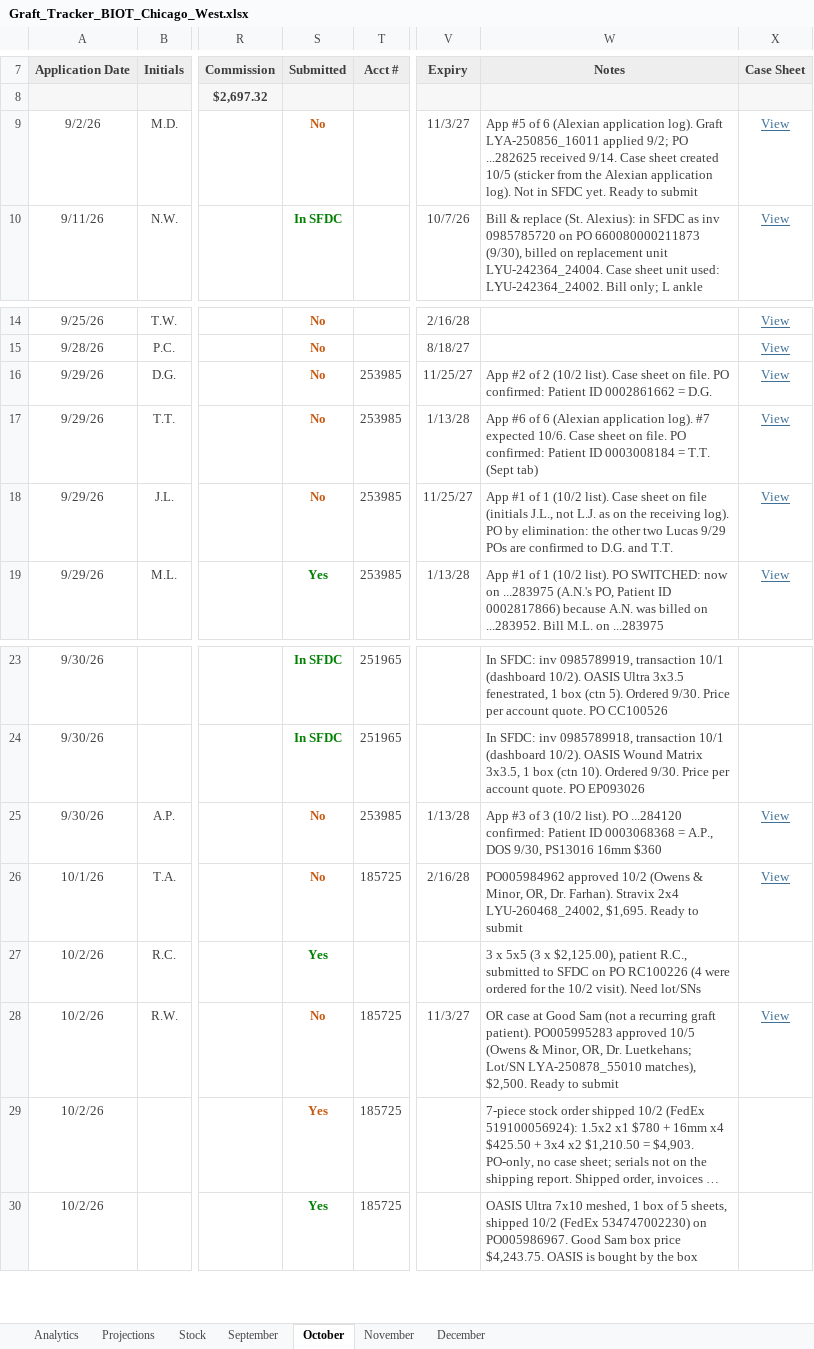
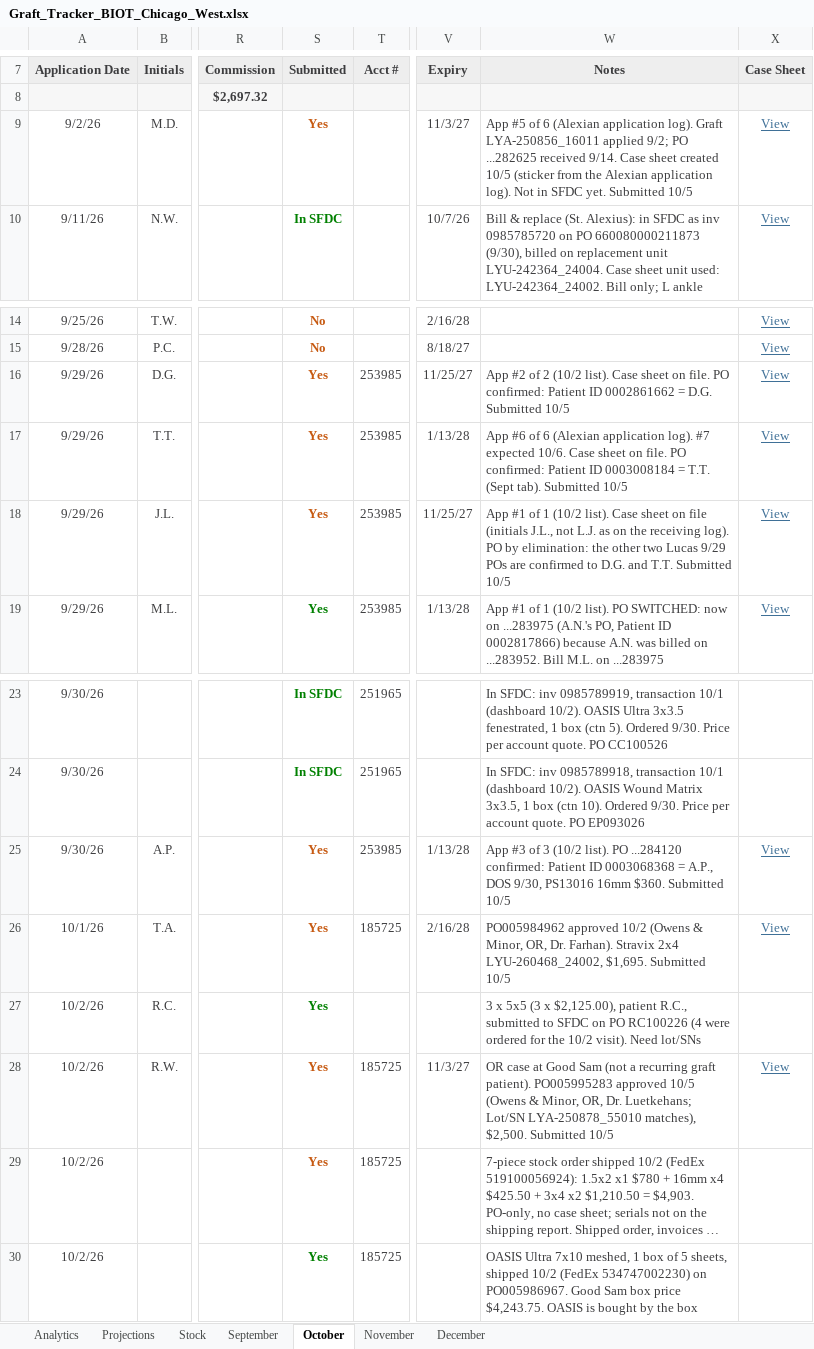
Before and after one commit to ajpeterson113/Graft-Tracker, an Excel workbook: Graft_Tracker_BIOT_Chicago_West.xlsx, sheet October, drawn as a sheet; only a part is shown, gaps mark what is left out; long unchanged cells end in …; values as stored, in another font and other column widths than the file's, no borders; conditional formats not drawn; the diff names each change by its address in the sheet, - before the commit and + after, or states it on an @@ line.

Commit message:
Submitted 10/5: M.D., D.G., T.T., J.L., A.P., T.A., R.W. (Y.L. still ready)

```diff
--- a/Graft_Tracker_BIOT_Chicago_West.xlsx (sheet October)
+++ b/Graft_Tracker_BIOT_Chicago_West.xlsx (sheet October)
-S9 (Submitted): No
+S9 (Submitted): Yes
-W9 (Notes): …SFDC yet. Ready to submit
+W9 (Notes): …SFDC yet. Submitted 10/5
-S16:S18 (Submitted): No
+S16:S18 (Submitted): Yes
-W16 (Notes): …= D.G.
+W16 (Notes): …= D.G. Submitted 10/5
-W17 (Notes): …T.T. (Sept tab)
+W17 (Notes): …T.T. (Sept tab). Submitted 10/5
-W18 (Notes): …and T.T.
+W18 (Notes): …and T.T. Submitted 10/5
-S25:S26 (Submitted): No
+S25:S26 (Submitted): Yes
-W25 (Notes): …PS13016 16mm $360
+W25 (Notes): …PS13016 16mm $360. Submitted 10/5
-W26 (Notes): …LYU-260468_24002, $1,695. Ready to submit
+W26 (Notes): …LYU-260468_24002, $1,695. Submitted 10/5
-S28 (Submitted): No
+S28 (Submitted): Yes
-W28 (Notes): …matches), $2,500. Ready to submit
+W28 (Notes): …matches), $2,500. Submitted 10/5
```
Also changed, not shown: sheet Analytics, charts or pictures, 2 other files.
